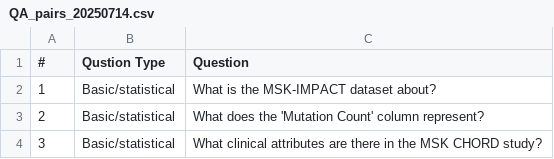
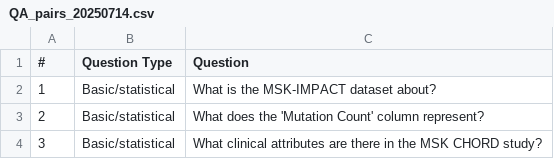
Before and after one commit to cBioPortal/cbioportal-mcp-qa, a CSV file: input/QA_pairs_20250714.csv, drawn as a sheet; only a part is shown.

Commit message:
add new public portal qa pairs

```diff
--- a/input/QA_pairs_20250714.csv
+++ b/input/QA_pairs_20250714.csv
@@ -1,2 +1,2 @@
-#,Qustion Type,Question
+#,Question Type,Question
 1,Basic/statistical,What is the MSK-IMPACT dataset about?
```
Also changed, not shown: 10 other files.
